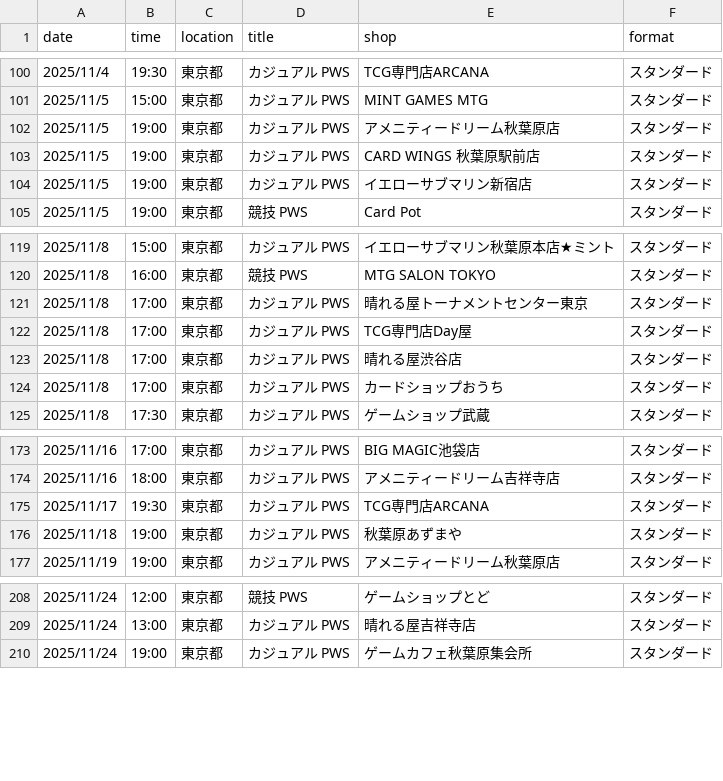
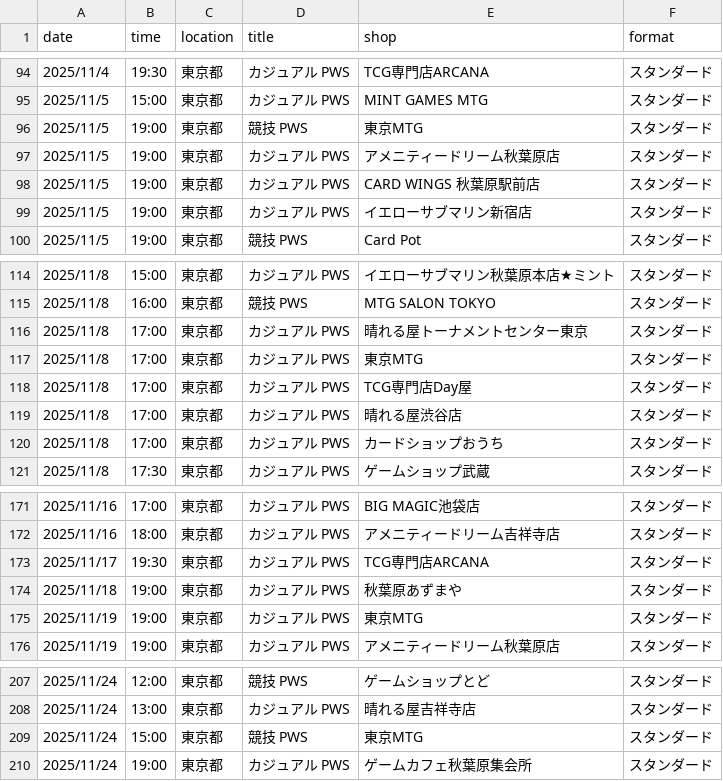
Before and after one commit to wakame1367/mtg_official_event_scraper, a CSV file: mtg_events.csv, drawn as a sheet; only a part is shown, gaps mark what is left out; the diff covers the shown part only.

```diff
--- a/mtg_events.csv
+++ b/mtg_events.csv
@@ -101,2 +95,3 @@
 2025/11/5,15:00,東京都,カジュアル PWS,MINT GAMES MTG,スタンダード
+2025/11/5,19:00,東京都,競技 PWS,東京MTG,スタンダード
 2025/11/5,19:00,東京都,カジュアル PWS,アメニティードリーム秋葉原店,スタンダード
@@ -121,2 +116,3 @@
 2025/11/8,17:00,東京都,カジュアル PWS,晴れる屋トーナメントセンター東京,スタンダード
+2025/11/8,17:00,東京都,カジュアル PWS,東京MTG,スタンダード
 2025/11/8,17:00,東京都,カジュアル PWS,TCG専門店Day屋,スタンダード
@@ -176,2 +174,3 @@
 2025/11/18,19:00,東京都,カジュアル PWS,秋葉原あずまや,スタンダード
+2025/11/19,19:00,東京都,カジュアル PWS,東京MTG,スタンダード
 2025/11/19,19:00,東京都,カジュアル PWS,アメニティードリーム秋葉原店,スタンダード
@@ -209,2 +208,3 @@
 2025/11/24,13:00,東京都,カジュアル PWS,晴れる屋吉祥寺店,スタンダード
+2025/11/24,15:00,東京都,競技 PWS,東京MTG,スタンダード
 2025/11/24,19:00,東京都,カジュアル PWS,ゲームカフェ秋葉原集会所,スタンダード
```
Also changed, not shown: 3 added rows and 7 removed rows elsewhere in this file, mtg_events_latest.csv, 2 other files.
